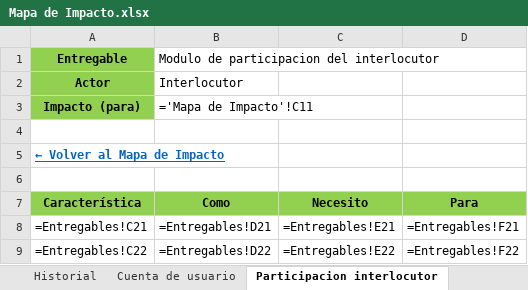
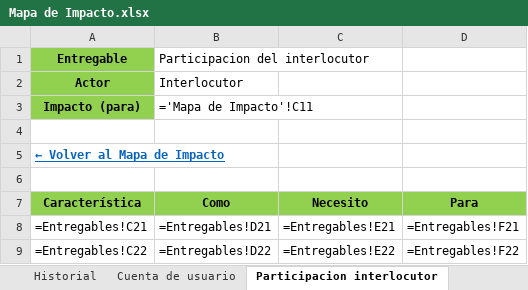
Before and after one commit to Dafatalk/talklate, an Excel workbook: seguimiento/mapa_impacto/Mapa de Impacto.xlsx, sheet Participacion interlocutor, drawn as a sheet; values as stored, in another font and other column widths than the file's, no borders; formulas without a stored value are shown as written; the diff names each change by its address in the sheet, - before the commit and + after, or states it on an @@ line.

```diff
--- a/seguimiento/mapa_impacto/Mapa de Impacto.xlsx (sheet Participacion interlocutor)
+++ b/seguimiento/mapa_impacto/Mapa de Impacto.xlsx (sheet Participacion interlocutor)
-B1 (Como): Modulo de participacion del interlocutor
+B1 (Como): Participacion del interlocutor
```
Also changed, not shown: sheet Backlog - Historias de Usuario, sheet Mapa de Impacto, sheet Entregables, sheet Admin idiomas y regiones, sheet Reportes de calidad, sheet Cuenta de usuario, 3 more sheets, seguimiento/matrices/Matriz de roles por operaciones.xlsx, 2 other files.
